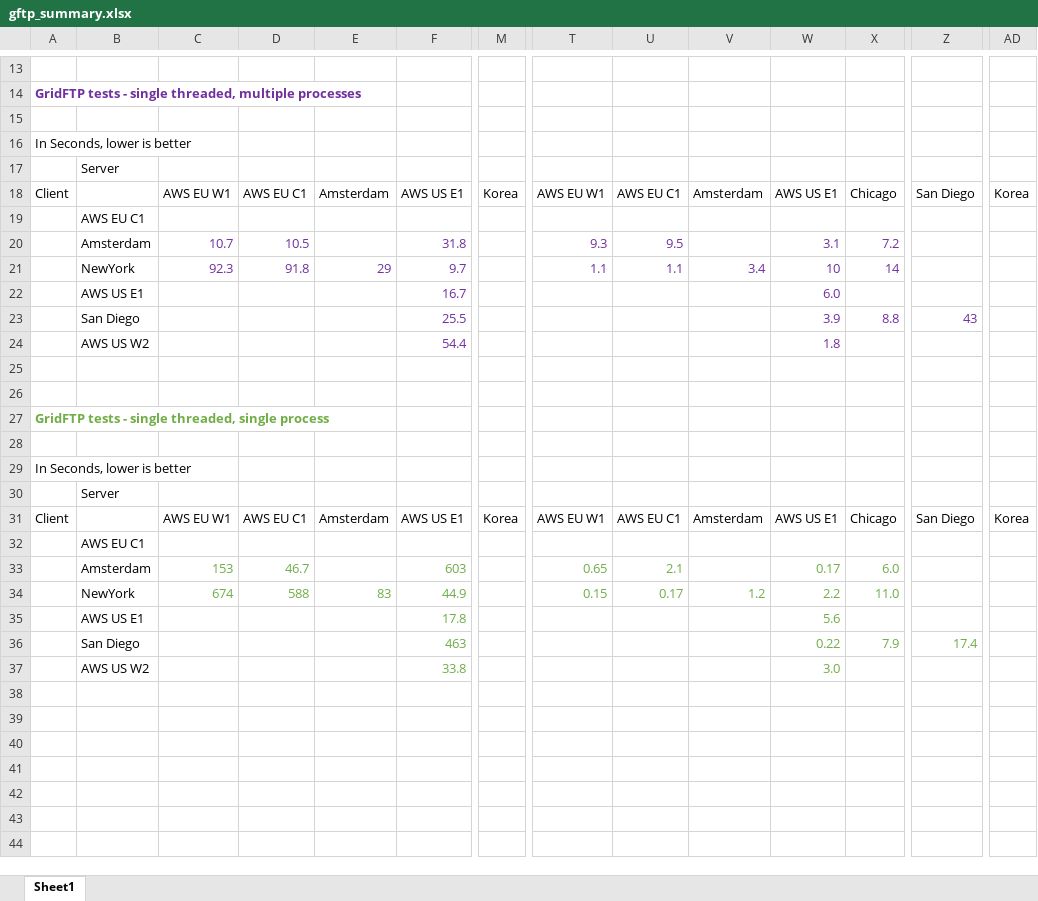
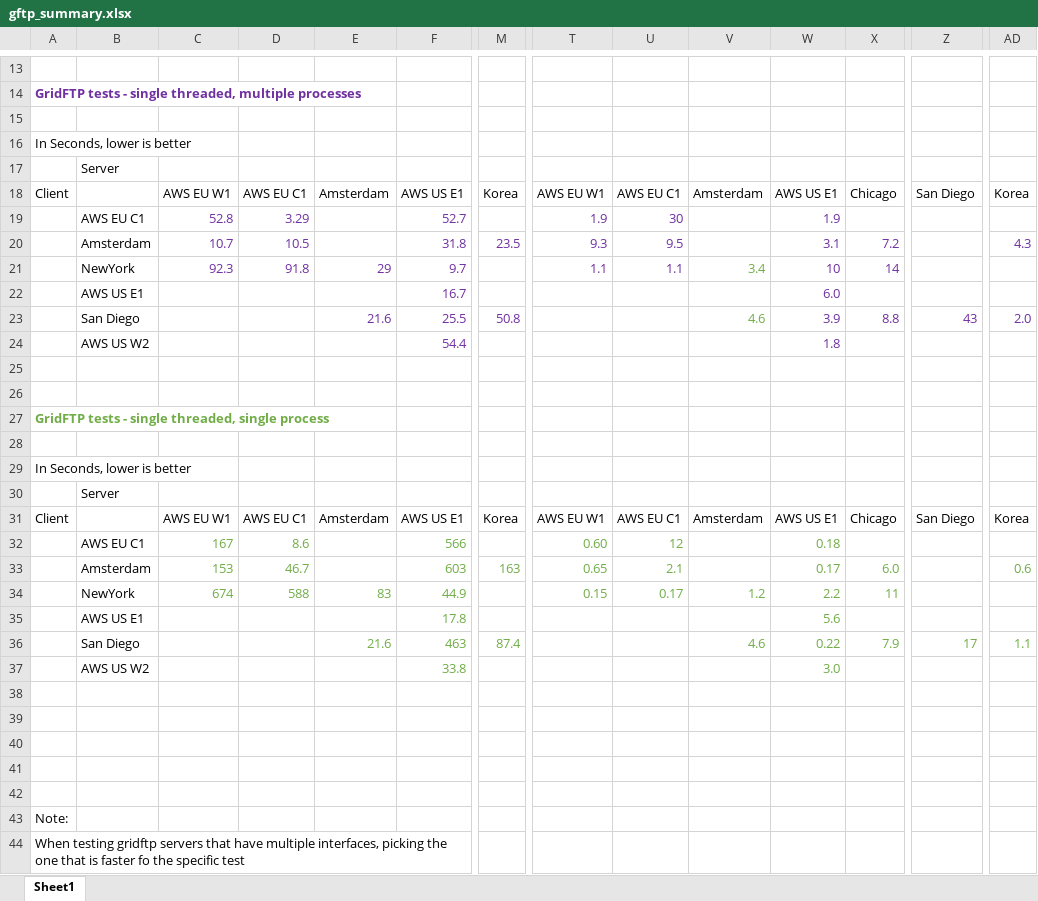
Before and after one commit to sfiligoi/tnrp-net-tests, an Excel workbook: summary_data/gftp_summary.xlsx, sheet Sheet1, drawn as a sheet; only a part is shown, gaps mark what is left out; values as stored, in another font and other column widths than the file's, no borders; removed rows and columns are numbered as before the commit, all else as after; rows hold the shown columns only; the diff names each change by its address in the sheet, - before the commit and + after, or states it on an @@ line.

Commit message:
Add more gftp tests and update summary doc

```diff
--- a/summary_data/gftp_summary.xlsx (sheet Sheet1)
+++ b/summary_data/gftp_summary.xlsx (sheet Sheet1)
-row 19:  | AWS EU C1
+row 19:  | AWS EU C1 | 52.8 | 3.29 |  | 52.7 |  | 1.9 | 30 |  | 1.9
-M20: (empty)
+M20: 23.5
-AD20: (empty)
+AD20: 4.3
-V21 text colour: #7030A0
+V21 text colour: #70AD47
-E23: (empty)
+E23: 21.6
-M23: (empty)
+M23: 50.8
-V23: (empty)
+V23: 4.6
-AD23: (empty)
+AD23: 2.0
-row 32:  | AWS EU C1
+row 32:  | AWS EU C1 | 167 | 8.6 |  | 566 |  | 0.60 | 12 |  | 0.18
-M33: (empty)
+M33: 163
-AD33: (empty)
+AD33: 0.6
-X34: 11.0
+X34: 11
-E36: (empty)
+E36: 21.6
-M36: (empty)
+M36: 87.4
-V36: (empty)
+V36: 4.6
-Z36: 17.4
+Z36: 17
-AD36: (empty)
+AD36: 1.1
+row 38: (empty)
+row 39: (empty)
+row 40: (empty)
+row 41: (empty)
+row 42: (empty)
+row 43: Note:
+row 44: When testing gridftp servers that have multiple interfaces, picking the one that is faster fo the specific test
```
Also changed, not shown: 7 other files.
